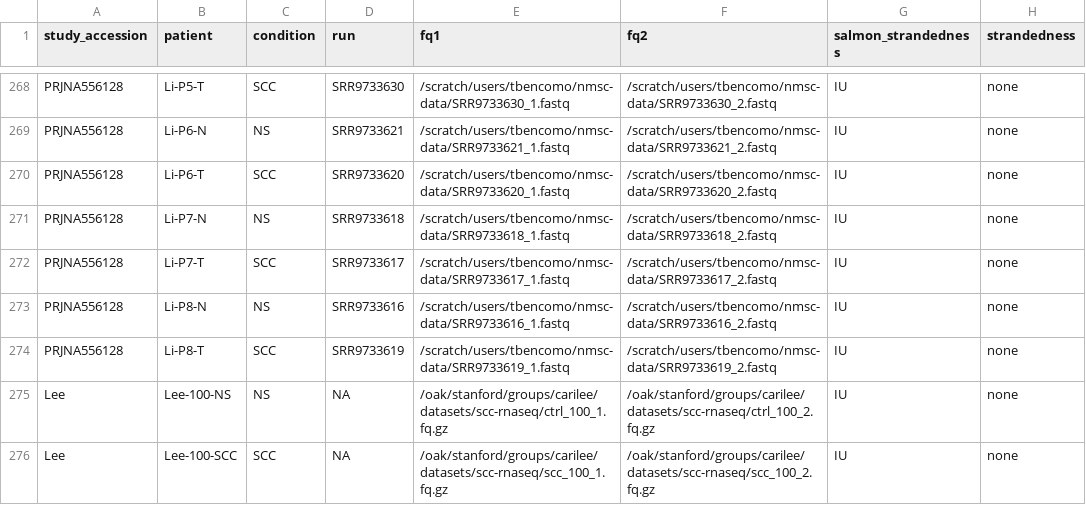
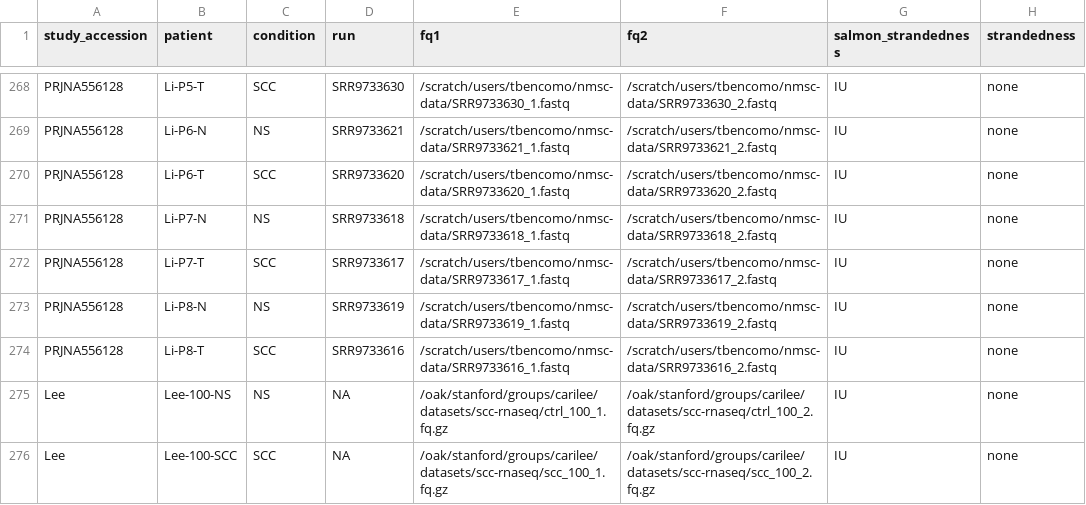
Before and after one commit to tjbencomo/nmsc-star, a CSV file: samples.csv, drawn as a sheet; only a part is shown, gaps mark what is left out.

Commit message:
Swap labeling on Li-P8 NS and SCC samples as they appear to be swapped

```diff
--- a/samples.csv
+++ b/samples.csv
@@ -272,4 +272,4 @@ PRJNA556128,Li-P7-N,NS,SRR9733618,/scratch/users/tbencomo/nmsc-data/SRR9733618_1
 PRJNA556128,Li-P7-T,SCC,SRR9733617,/scratch/users/tbencomo/nmsc-data/SRR9733617_1.fastq,/scratch/users/tbencomo/nmsc-data/SRR9733617_2.fastq,IU,none
-PRJNA556128,Li-P8-N,NS,SRR9733616,/scratch/users/tbencomo/nmsc-data/SRR9733616_1.fastq,/scratch/users/tbencomo/nmsc-data/SRR9733616_2.fastq,IU,none
-PRJNA556128,Li-P8-T,SCC,SRR9733619,/scratch/users/tbencomo/nmsc-data/SRR9733619_1.fastq,/scratch/users/tbencomo/nmsc-data/SRR9733619_2.fastq,IU,none
+PRJNA556128,Li-P8-N,NS,SRR9733619,/scratch/users/tbencomo/nmsc-data/SRR9733619_1.fastq,/scratch/users/tbencomo/nmsc-data/SRR9733619_2.fastq,IU,none
+PRJNA556128,Li-P8-T,SCC,SRR9733616,/scratch/users/tbencomo/nmsc-data/SRR9733616_1.fastq,/scratch/users/tbencomo/nmsc-data/SRR9733616_2.fastq,IU,none
 Lee,Lee-100-NS,NS,NA,/oak/stanford/groups/carilee/datasets/scc-rnaseq/ctrl_100_1.fq.gz,/oak/stanford/groups/carilee/datasets/scc-rnaseq/ctrl_100_2.fq.gz,IU,none
```
